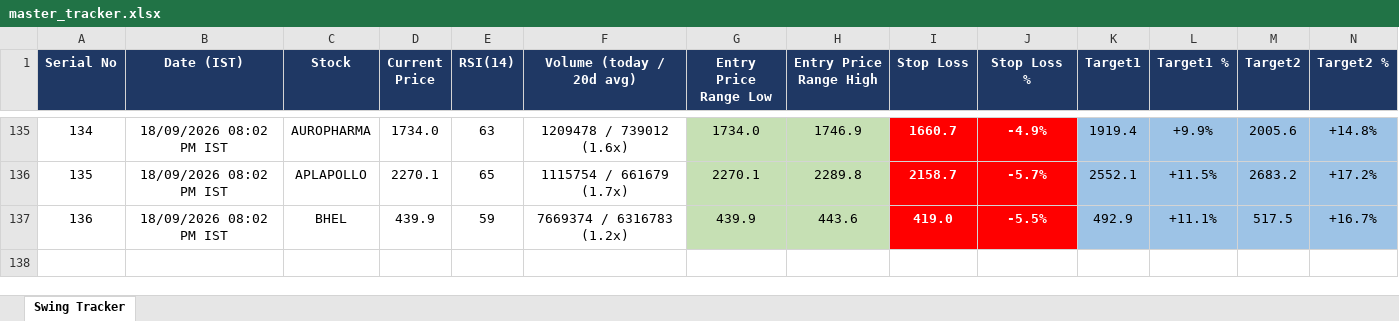
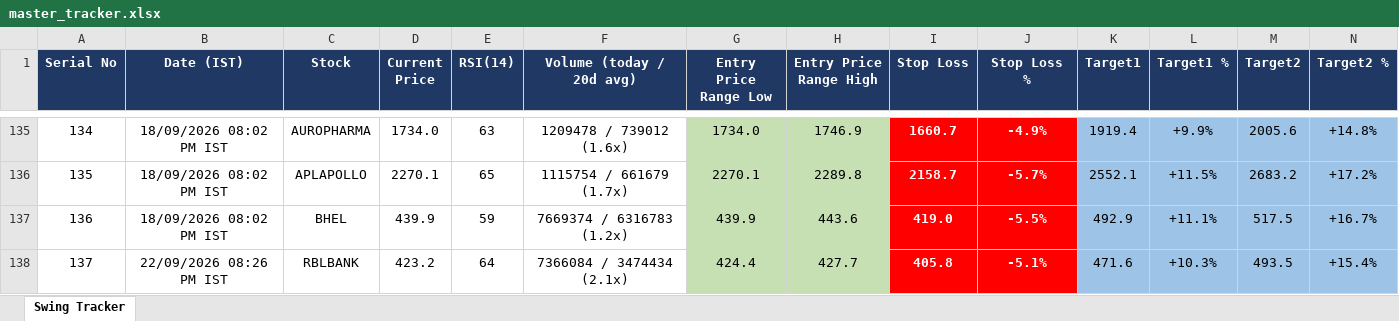
Before and after one commit to Jinish2023/nse-3-piller-hunter, an Excel workbook: master_tracker.xlsx, sheet Swing Tracker, drawn as a sheet; only a part is shown, gaps mark what is left out; values as stored, in another font and other column widths than the file's, no borders; rows hold the shown columns only; the diff names each change by its address in the sheet, - before the commit and + after, or states it on an @@ line.

```diff
--- a/master_tracker.xlsx (sheet Swing Tracker)
+++ b/master_tracker.xlsx (sheet Swing Tracker)
+row 138: 137 | 22/09/2026 08:26 PM IST | RBLBANK | 423.2 | 64 | 7366084 / 3474434 (2.1x) | 424.4 | 427.7 | 405.8 | -5.1% | 471.6 | +10.3% | 493.5 | +15.4%
```
